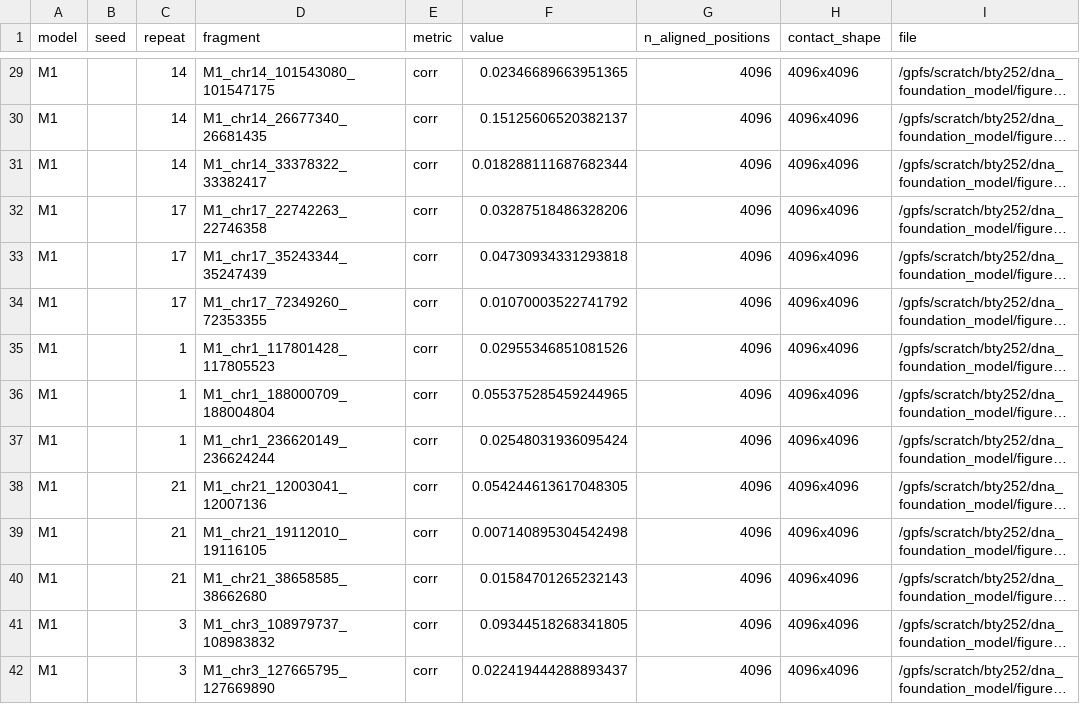
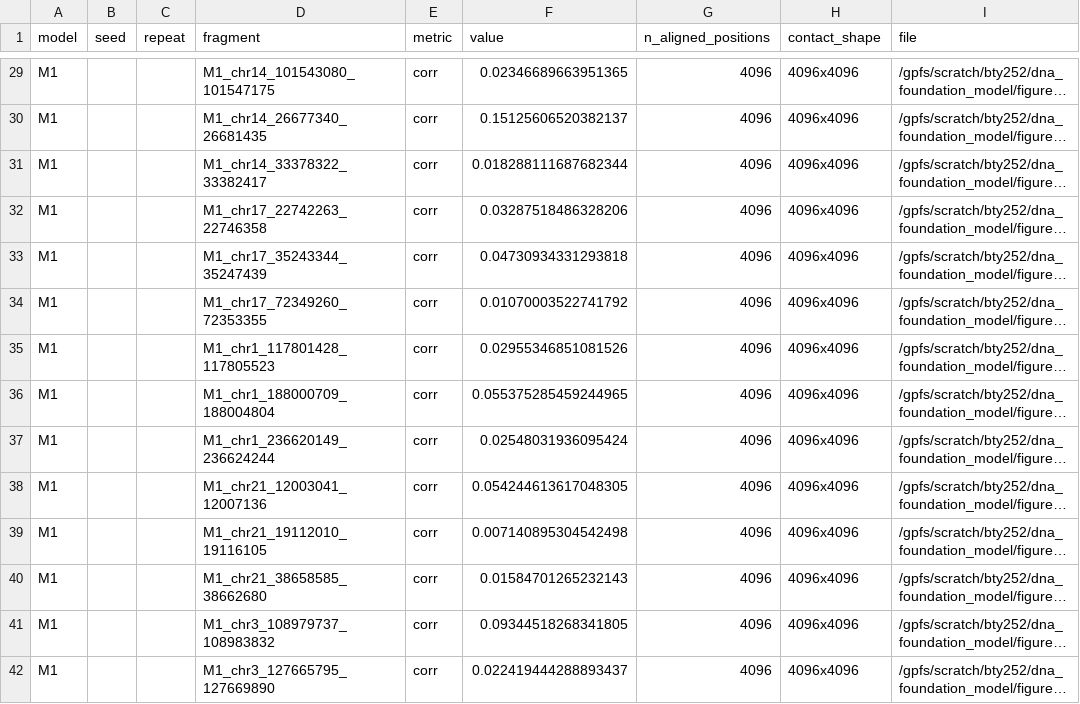
Before and after one commit to semi-nothing/dna-llm2vec, a CSV file: figures/rc_consistency_dnagpt/rc_consistent_summary.raw.csv, drawn as a sheet; only a part is shown, gaps mark what is left out; long unchanged cells end in …; the diff covers the shown part only; the diff names each change by its address in the sheet, - before the commit and + after, or states it on an @@ line.

```diff
--- a/figures/rc_consistency_dnagpt/rc_consistent_summary.raw.csv
+++ b/figures/rc_consistency_dnagpt/rc_consistent_summary.raw.csv
-C29:C31 (repeat): 14
+C29:C31 (repeat): (empty)
-C32:C34 (repeat): 17
+C32:C34 (repeat): (empty)
-C35:C37 (repeat): 1
+C35:C37 (repeat): (empty)
-C38:C40 (repeat): 21
+C38:C40 (repeat): (empty)
-C41:C42 (repeat): 3
+C41:C42 (repeat): (empty)
```
Also changed, not shown: 133 edited cells elsewhere in this file.
